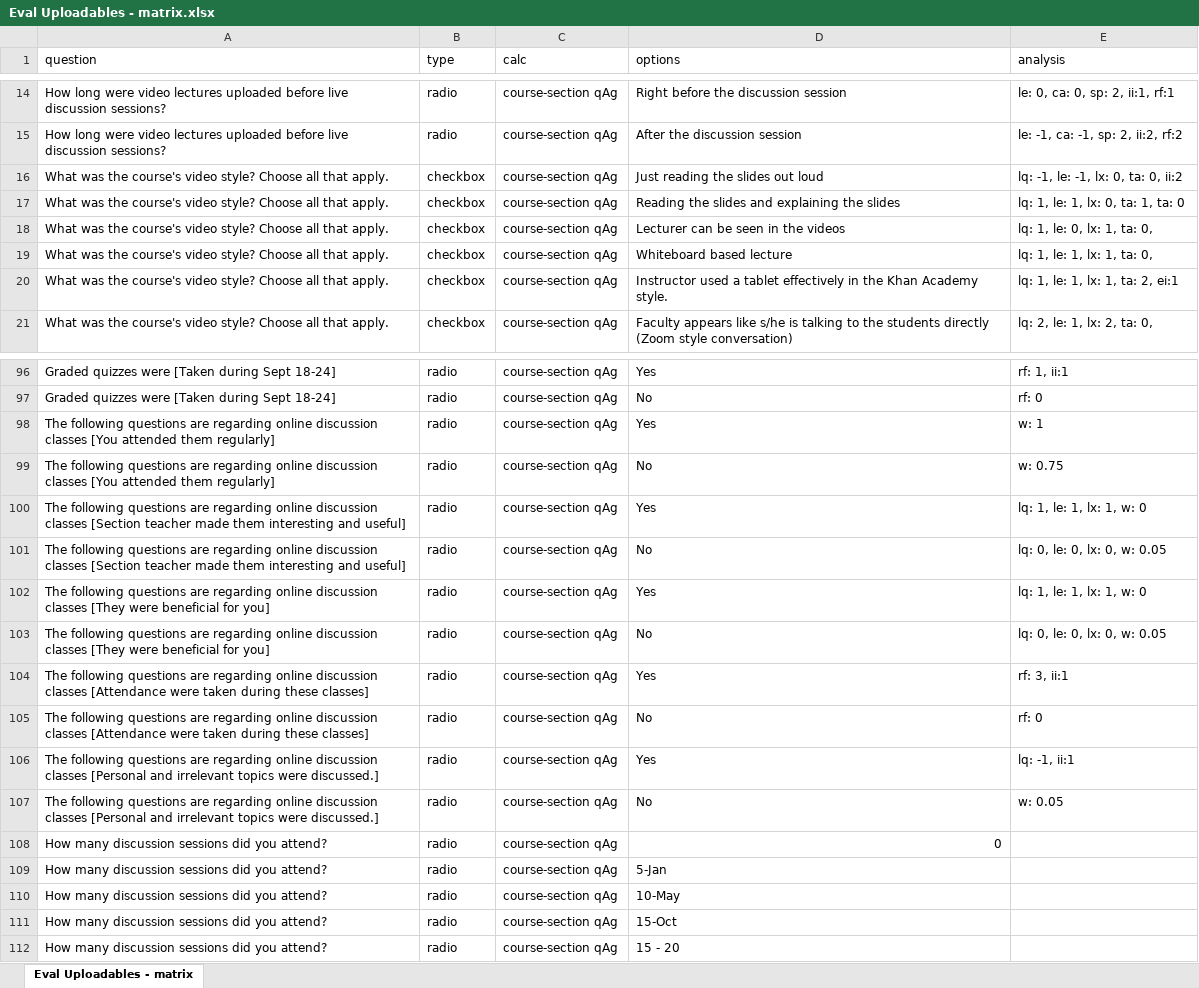
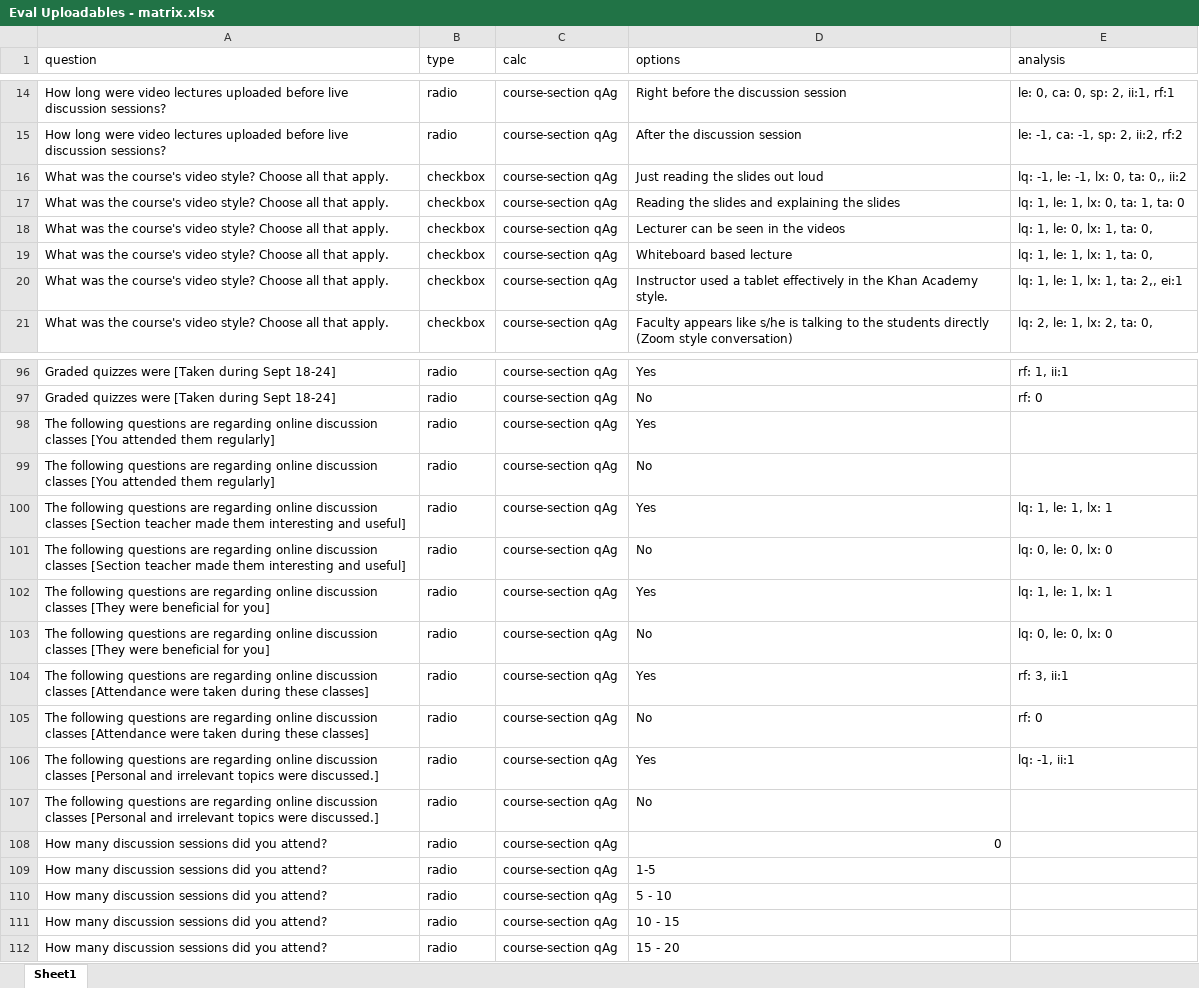
Before and after one commit to Mobashir-Monim/bout, an Excel workbook: public/sample-files/Eval Uploadables - matrix.xlsx, sheet Sheet1, drawn as a sheet; only a part is shown, gaps mark what is left out; values as stored, in another font and other column widths than the file's, no cell formats; charts and pictures not drawn; the diff names each change by its address in the sheet, - before the commit and + after, or states it on an @@ line.

```diff
--- a/public/sample-files/Eval Uploadables - matrix.xlsx (sheet Sheet1)
+++ b/public/sample-files/Eval Uploadables - matrix.xlsx (sheet Sheet1)
-sheet tab: Eval Uploadables - matrix
+sheet tab: Sheet1
-E16 (analysis): lq: -1, le: -1, lx: 0, ta: 0, ii:2
+E16 (analysis): lq: -1, le: -1, lx: 0, ta: 0,, ii:2
-E20 (analysis): lq: 1, le: 1, lx: 1, ta: 2, ei:1
+E20 (analysis): lq: 1, le: 1, lx: 1, ta: 2,, ei:1
-E98 (analysis): w: 1
+E98 (analysis): (empty)
-E99 (analysis): w: 0.75
+E99 (analysis): (empty)
-E100 (analysis): lq: 1, le: 1, lx: 1, w: 0
+E100 (analysis): lq: 1, le: 1, lx: 1
-E101 (analysis): lq: 0, le: 0, lx: 0, w: 0.05
+E101 (analysis): lq: 0, le: 0, lx: 0
-E102 (analysis): lq: 1, le: 1, lx: 1, w: 0
+E102 (analysis): lq: 1, le: 1, lx: 1
-E103 (analysis): lq: 0, le: 0, lx: 0, w: 0.05
+E103 (analysis): lq: 0, le: 0, lx: 0
-E107 (analysis): w: 0.05
+E107 (analysis): (empty)
-D109 (options): 5-Jan
+D109 (options): 1-5
-D110 (options): 10-May
+D110 (options): 5 - 10
-D111 (options): 15-Oct
+D111 (options): 10 - 15
```
Also changed, not shown: cell formats, charts or pictures, public/sample-files/Eval Uploadables - factors.xlsx, 22 other files.
